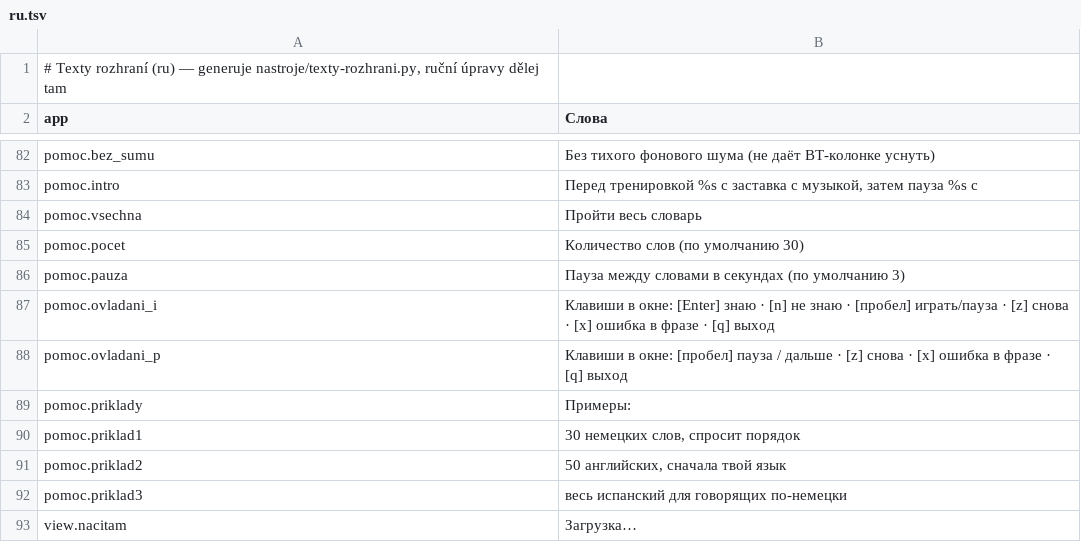
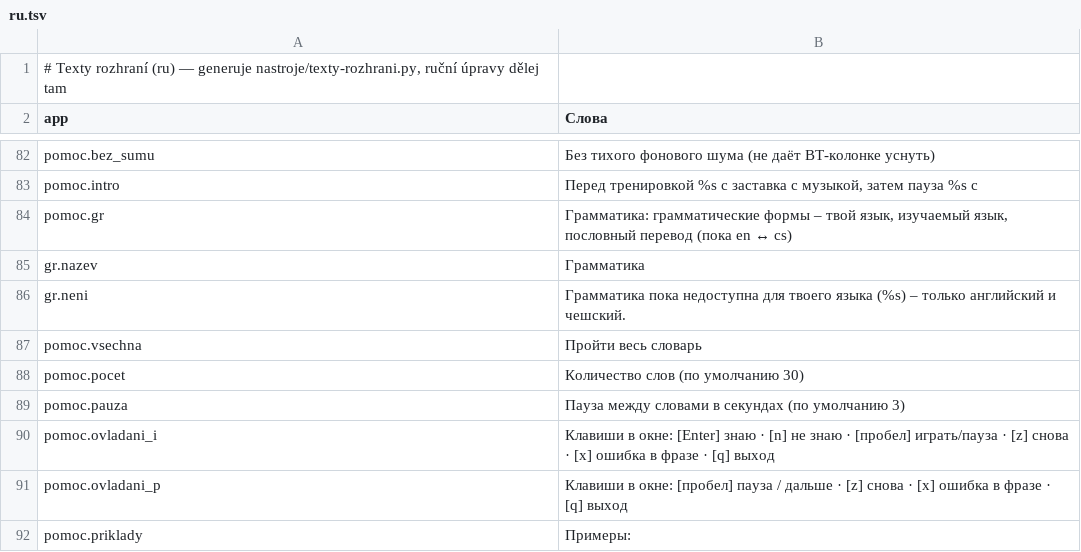
Before and after one commit to navik61/jazyky, a TSV file: locale/ru.tsv, drawn as a sheet; only a part is shown, gaps mark what is left out; the shorter side is filled out with more unchanged rows.

```diff
--- a/locale/ru.tsv
+++ b/locale/ru.tsv
@@ -83,2 +83,5 @@ pomoc.bez_sumu	Без тихого фонового шума (не даёт BT-
 pomoc.intro	Перед тренировкой %s с заставка с музыкой, затем пауза %s с
+pomoc.gr	Грамматика: грамматические формы – твой язык, изучаемый язык, пословный перевод (пока en ↔ cs)
+gr.nazev	Грамматика
+gr.neni	Грамматика пока недоступна для твоего языка (%s) – только английский и чешский.
 pomoc.vsechna	Пройти весь словарь
```
Also changed, not shown: locale/cs.tsv, locale/de.tsv, 13 other files.
